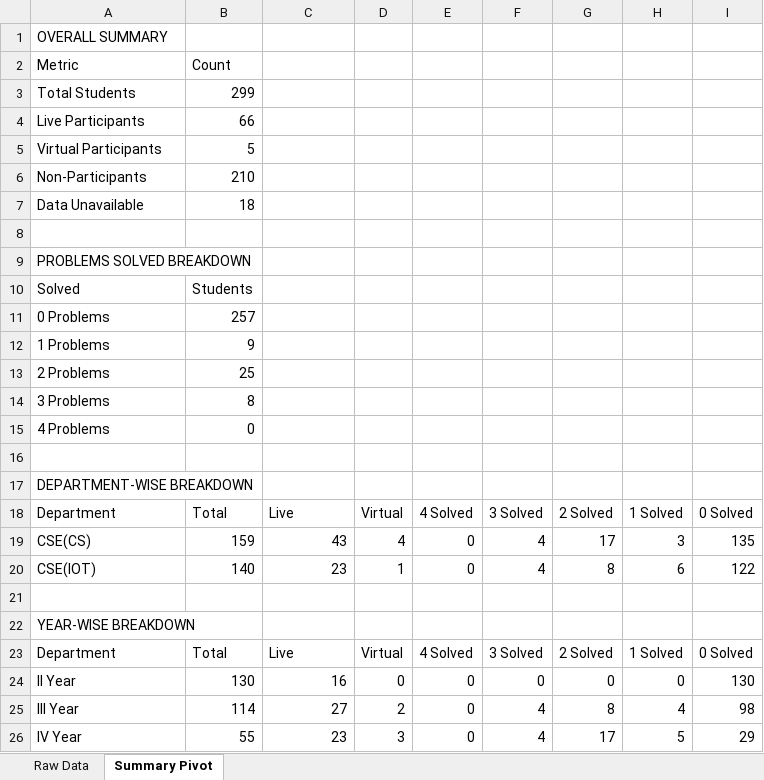
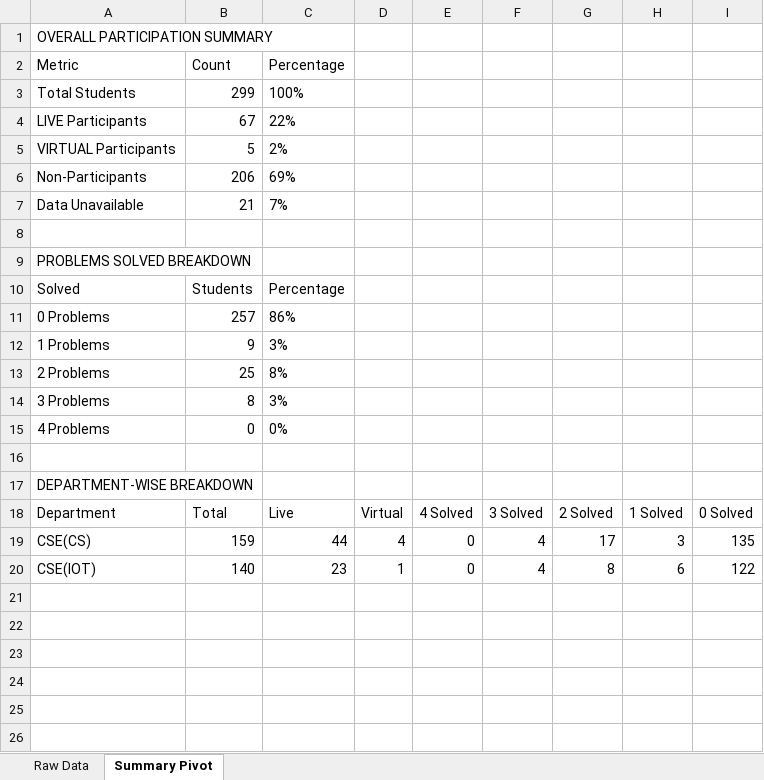
Before and after one commit to nanthishvaran17/Leetcodeurl-s, an Excel workbook: report_2026-08-09.xlsx, sheet Summary Pivot, drawn as a sheet; values as stored, in another font and other column widths than the file's, no borders; removed rows and columns are numbered as before the commit, all else as after; the diff names each change by its address in the sheet, - before the commit and + after, or states it on an @@ line.

Commit message:
feat: complete 10/10 production verification system and audit report

```diff
--- a/report_2026-08-09.xlsx (sheet Summary Pivot)
+++ b/report_2026-08-09.xlsx (sheet Summary Pivot)
-A1 (Metric): OVERALL SUMMARY
+A1 (Metric): OVERALL PARTICIPATION SUMMARY
-C2: (empty)
+C2: Percentage
-C3 (Percentage): (empty)
+C3 (Percentage): 100%
-row 4: Live Participants | 66
-row 5: Virtual Participants | 5
+row 4: LIVE Participants | 67 | 22%
+row 5: VIRTUAL Participants | 5 | 2%
-B6 (Count): 210
+B6 (Count): 206
-C6 (Percentage): (empty)
+C6 (Percentage): 69%
-B7 (Count): 18
+B7 (Count): 21
-C7 (Percentage): (empty)
+C7 (Percentage): 7%
-C10 (Percentage): (empty)
+C10 (Percentage): Percentage
-C11 (Percentage): (empty)
+C11 (Percentage): 86%
-C12 (Percentage): (empty)
+C12 (Percentage): 3%
-C13 (Percentage): (empty)
+C13 (Percentage): 8%
-C14 (Percentage): (empty)
+C14 (Percentage): 3%
-C15 (Percentage): (empty)
+C15 (Percentage): 0%
-C19 (Percentage): 43
+C19 (Percentage): 44
-row 21: (empty)
-row 22: YEAR-WISE BREAKDOWN
-row 23: Department | Total | Live | Virtual | 4 Solved | 3 Solved | 2 Solved | 1 Solved | 0 Solved
-row 24: II Year | 130 | 16 | 0 | 0 | 0 | 0 | 0 | 130
-row 25: III Year | 114 | 27 | 2 | 0 | 4 | 8 | 4 | 98
-row 26: IV Year | 55 | 23 | 3 | 0 | 4 | 17 | 5 | 29
```
Also changed, not shown: sheet Raw Data, students.xlsx, 6 other files.
